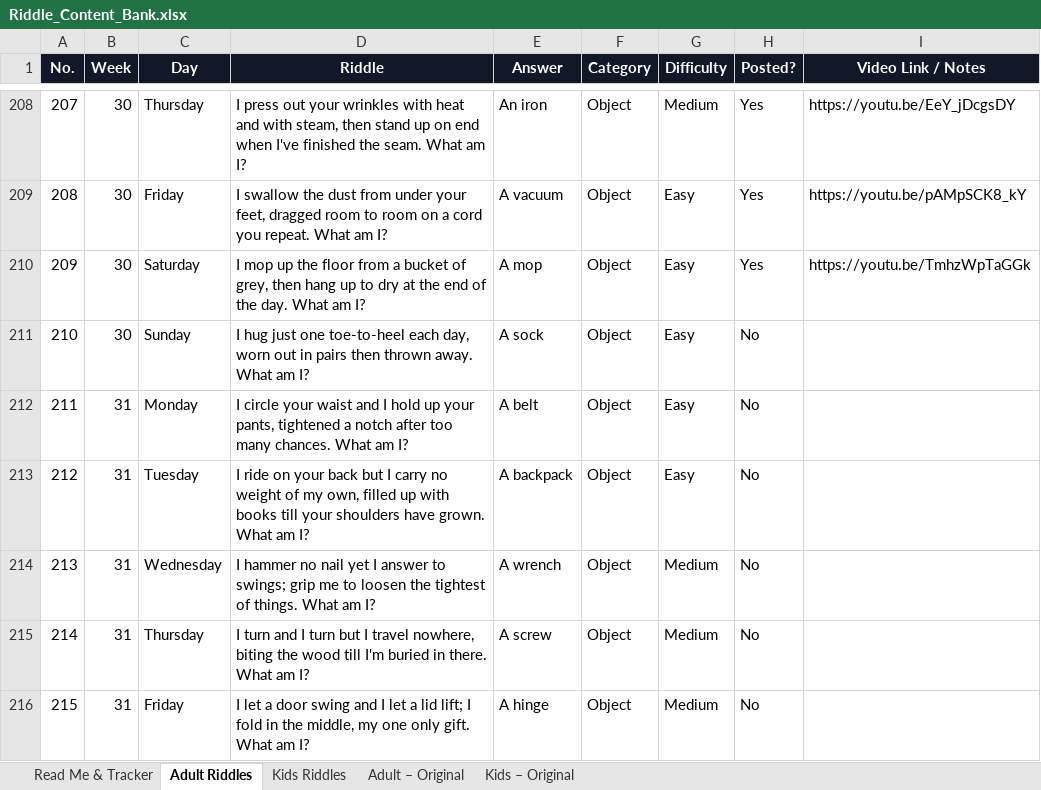
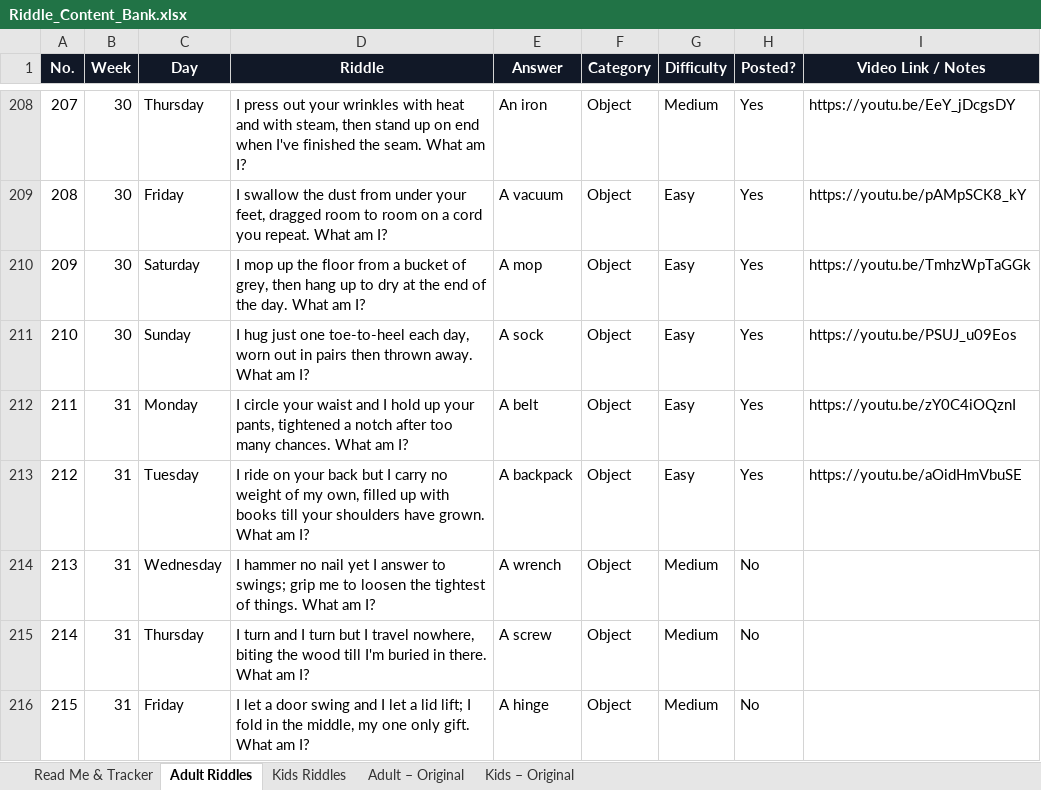
Before and after one commit to agneticutube-png/CrackIt_Adults, an Excel workbook: Riddle_Content_Bank.xlsx, sheet Adult Riddles, drawn as a sheet; only a part is shown, gaps mark what is left out; values as stored, in another font and other column widths than the file's, no borders; the diff names each change by its address in the sheet, - before the commit and + after, or states it on an @@ line.

Commit message:
chore: mark riddle posted [skip ci]

```diff
--- a/Riddle_Content_Bank.xlsx (sheet Adult Riddles)
+++ b/Riddle_Content_Bank.xlsx (sheet Adult Riddles)
-H211:H213 (Posted?): No
+H211:H213 (Posted?): Yes
-I211 (Video Link / Notes): (empty)
+I211 (Video Link / Notes): https://youtu.be/PSUJ_u09Eos
-I212 (Video Link / Notes): (empty)
+I212 (Video Link / Notes): https://youtu.be/zY0C4iOQznI
-I213 (Video Link / Notes): (empty)
+I213 (Video Link / Notes): https://youtu.be/aOidHmVbuSE
```
